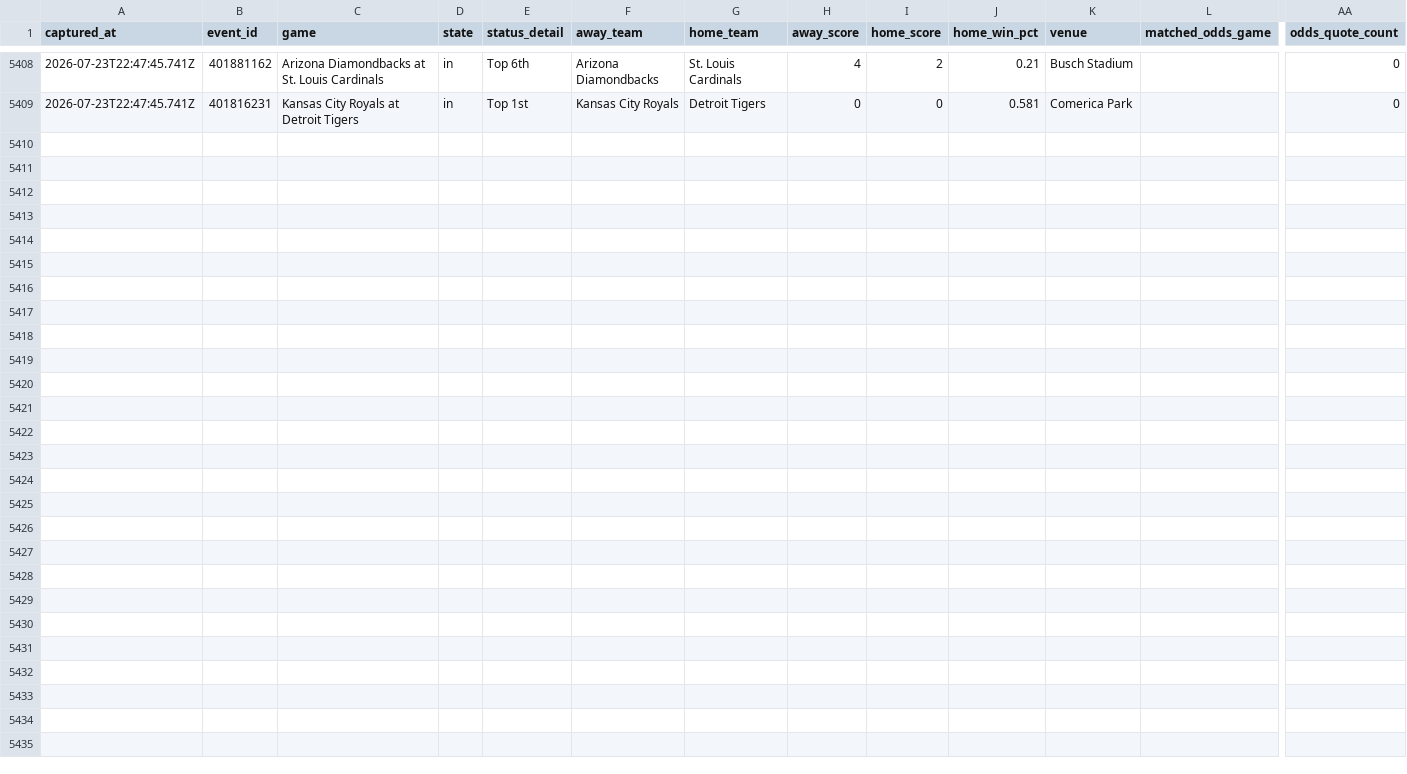
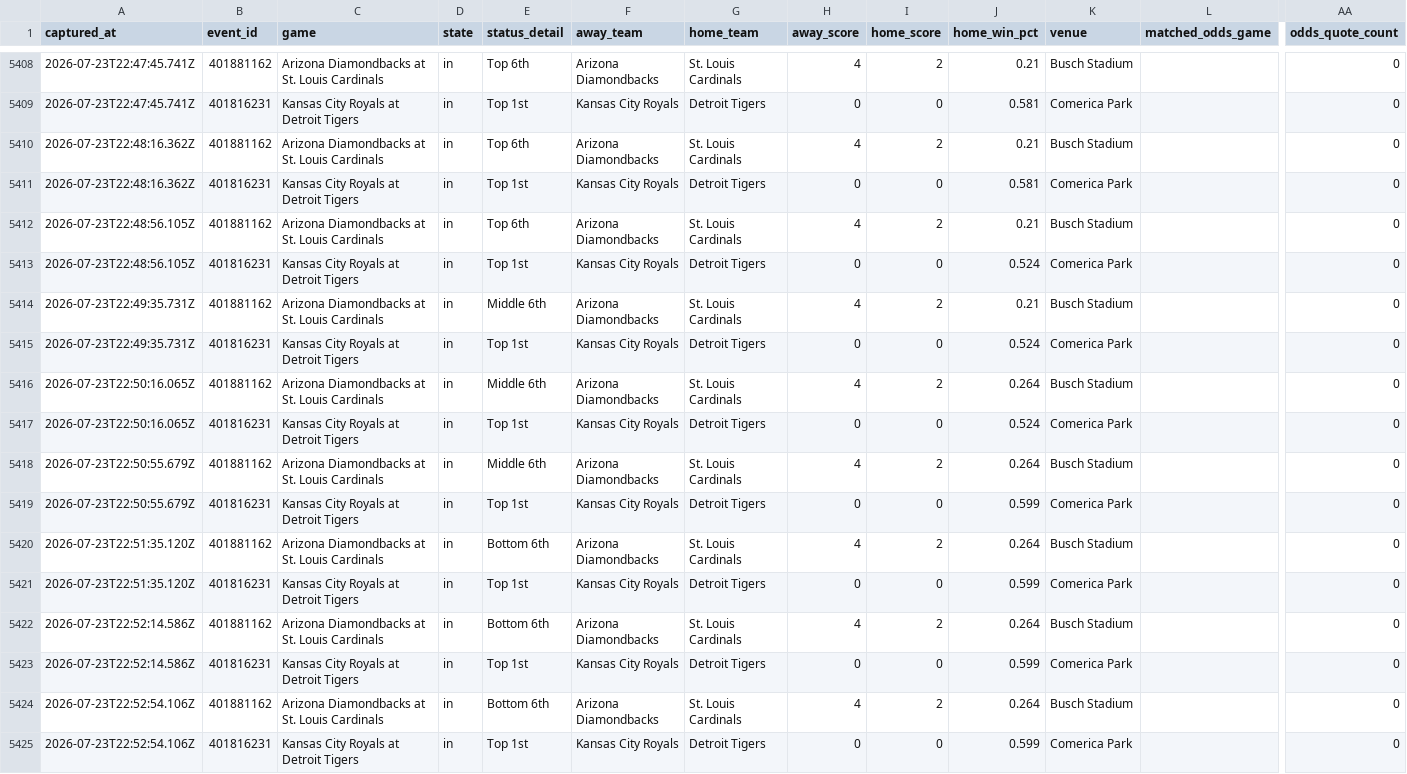
Before and after one commit to jriordan55/mlb_pbp_model, a CSV file: data/mlb_game_state.csv, drawn as a sheet; only a part is shown, gaps mark what is left out; rows hold the shown columns only; the diff names each change by its address in the sheet, - before the commit and + after, or states it on an @@ line.

Commit message:
chore: update MLB scraper data 2026-07-23T22:53Z

```diff
--- a/data/mlb_game_state.csv
+++ b/data/mlb_game_state.csv
+row 5410: 2026-07-23T22:48:16.362Z | 401881162 | Arizona Diamondbacks at St. Louis Cardinals | in | Top 6th | Arizona Diamondbacks | St. Louis Cardinals | 4 | 2 | 0.21 | Busch Stadium |  | 0
+row 5411: 2026-07-23T22:48:16.362Z | 401816231 | Kansas City Royals at Detroit Tigers | in | Top 1st | Kansas City Royals | Detroit Tigers | 0 | 0 | 0.581 | Comerica Park |  | 0
+row 5412: 2026-07-23T22:48:56.105Z | 401881162 | Arizona Diamondbacks at St. Louis Cardinals | in | Top 6th | Arizona Diamondbacks | St. Louis Cardinals | 4 | 2 | 0.21 | Busch Stadium |  | 0
+row 5413: 2026-07-23T22:48:56.105Z | 401816231 | Kansas City Royals at Detroit Tigers | in | Top 1st | Kansas City Royals | Detroit Tigers | 0 | 0 | 0.524 | Comerica Park |  | 0
+row 5414: 2026-07-23T22:49:35.731Z | 401881162 | Arizona Diamondbacks at St. Louis Cardinals | in | Middle 6th | Arizona Diamondbacks | St. Louis Cardinals | 4 | 2 | 0.21 | Busch Stadium |  | 0
+row 5415: 2026-07-23T22:49:35.731Z | 401816231 | Kansas City Royals at Detroit Tigers | in | Top 1st | Kansas City Royals | Detroit Tigers | 0 | 0 | 0.524 | Comerica Park |  | 0
+row 5416: 2026-07-23T22:50:16.065Z | 401881162 | Arizona Diamondbacks at St. Louis Cardinals | in | Middle 6th | Arizona Diamondbacks | St. Louis Cardinals | 4 | 2 | 0.264 | Busch Stadium |  | 0
+row 5417: 2026-07-23T22:50:16.065Z | 401816231 | Kansas City Royals at Detroit Tigers | in | Top 1st | Kansas City Royals | Detroit Tigers | 0 | 0 | 0.524 | Comerica Park |  | 0
+row 5418: 2026-07-23T22:50:55.679Z | 401881162 | Arizona Diamondbacks at St. Louis Cardinals | in | Middle 6th | Arizona Diamondbacks | St. Louis Cardinals | 4 | 2 | 0.264 | Busch Stadium |  | 0
+row 5419: 2026-07-23T22:50:55.679Z | 401816231 | Kansas City Royals at Detroit Tigers | in | Top 1st | Kansas City Royals | Detroit Tigers | 0 | 0 | 0.599 | Comerica Park |  | 0
+row 5420: 2026-07-23T22:51:35.120Z | 401881162 | Arizona Diamondbacks at St. Louis Cardinals | in | Bottom 6th | Arizona Diamondbacks | St. Louis Cardinals | 4 | 2 | 0.264 | Busch Stadium |  | 0
+row 5421: 2026-07-23T22:51:35.120Z | 401816231 | Kansas City Royals at Detroit Tigers | in | Top 1st | Kansas City Royals | Detroit Tigers | 0 | 0 | 0.599 | Comerica Park |  | 0
+row 5422: 2026-07-23T22:52:14.586Z | 401881162 | Arizona Diamondbacks at St. Louis Cardinals | in | Bottom 6th | Arizona Diamondbacks | St. Louis Cardinals | 4 | 2 | 0.264 | Busch Stadium |  | 0
+row 5423: 2026-07-23T22:52:14.586Z | 401816231 | Kansas City Royals at Detroit Tigers | in | Top 1st | Kansas City Royals | Detroit Tigers | 0 | 0 | 0.599 | Comerica Park |  | 0
+row 5424: 2026-07-23T22:52:54.106Z | 401881162 | Arizona Diamondbacks at St. Louis Cardinals | in | Bottom 6th | Arizona Diamondbacks | St. Louis Cardinals | 4 | 2 | 0.264 | Busch Stadium |  | 0
+row 5425: 2026-07-23T22:52:54.106Z | 401816231 | Kansas City Royals at Detroit Tigers | in | Top 1st | Kansas City Royals | Detroit Tigers | 0 | 0 | 0.599 | Comerica Park |  | 0
```
Also changed, not shown: 3 other files.
